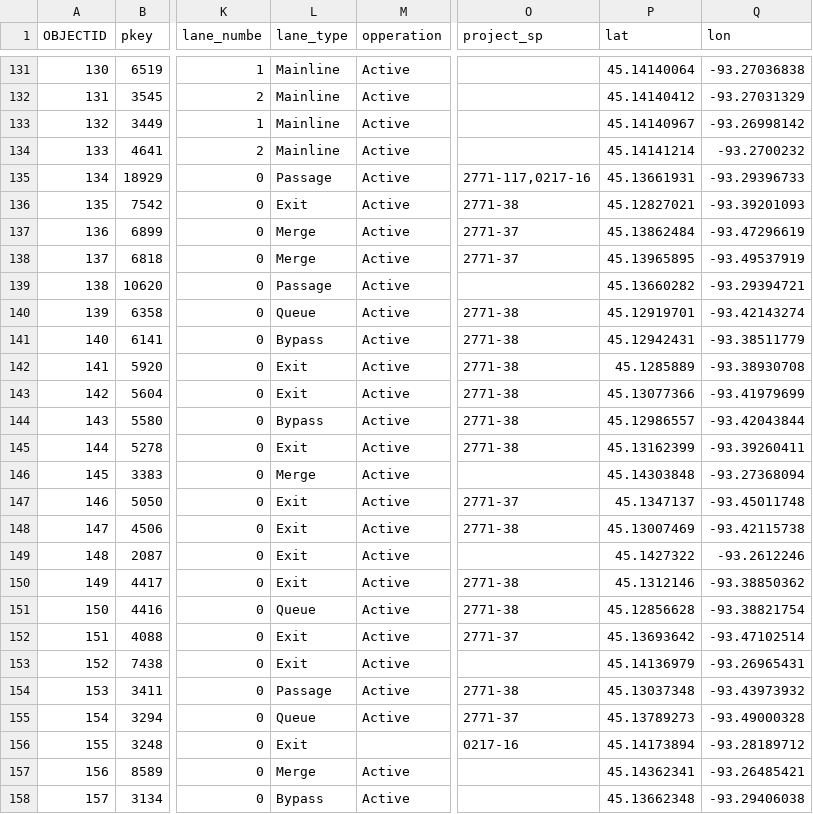
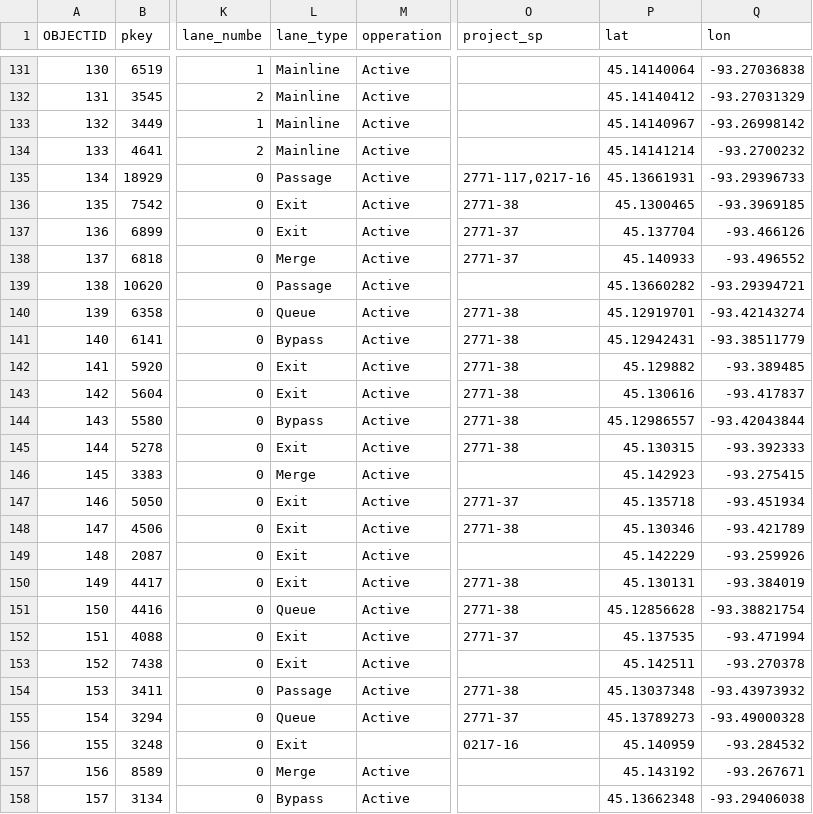
Before and after one commit to mwlevin/PW_estimation, a CSV file: data/MN610/MN610.csv, drawn as a sheet; only a part is shown, gaps mark what is left out; the diff covers the shown part only; the diff names each change by its address in the sheet, - before the commit and + after, or states it on an @@ line.

Commit message:
Added detector data. Fixed bug in reading detector counts. Fixed infinity bug causing NaN density.

```diff
--- a/data/MN610/MN610.csv
+++ b/data/MN610/MN610.csv
-P136 (lat): 45.12827021
+P136 (lat): 45.1300465
-Q136 (lon): -93.39201093
+Q136 (lon): -93.3969185
-L137 (lane_type): Merge
+L137 (lane_type): Exit
-P137 (lat): 45.13862484
+P137 (lat): 45.137704
-Q137 (lon): -93.47296619
+Q137 (lon): -93.466126
-P138 (lat): 45.13965895
+P138 (lat): 45.140933
-Q138 (lon): -93.49537919
+Q138 (lon): -93.496552
-P142 (lat): 45.1285889
+P142 (lat): 45.129882
-Q142 (lon): -93.38930708
+Q142 (lon): -93.389485
-P143 (lat): 45.13077366
+P143 (lat): 45.130616
-Q143 (lon): -93.41979699
+Q143 (lon): -93.417837
-P145 (lat): 45.13162399
+P145 (lat): 45.130315
-Q145 (lon): -93.39260411
+Q145 (lon): -93.392333
-P146 (lat): 45.14303848
+P146 (lat): 45.142923
-Q146 (lon): -93.27368094
+Q146 (lon): -93.275415
-P147 (lat): 45.1347137
+P147 (lat): 45.135718
-Q147 (lon): -93.45011748
+Q147 (lon): -93.451934
-P148 (lat): 45.13007469
+P148 (lat): 45.130346
-Q148 (lon): -93.42115738
+Q148 (lon): -93.421789
-P149 (lat): 45.1427322
+P149 (lat): 45.142229
-Q149 (lon): -93.2612246
+Q149 (lon): -93.259926
-P150 (lat): 45.1312146
+P150 (lat): 45.130131
-Q150 (lon): -93.38850362
+Q150 (lon): -93.384019
-P152 (lat): 45.13693642
+P152 (lat): 45.137535
-Q152 (lon): -93.47102514
+Q152 (lon): -93.471994
-P153 (lat): 45.14136979
+P153 (lat): 45.142511
-Q153 (lon): -93.26965431
+Q153 (lon): -93.270378
-P156 (lat): 45.14173894
+P156 (lat): 45.140959
-Q156 (lon): -93.28189712
+Q156 (lon): -93.284532
-P157 (lat): 45.14362341
+P157 (lat): 45.143192
-Q157 (lon): -93.26485421
+Q157 (lon): -93.267671
```
Also changed, not shown: 26 edited cells elsewhere in this file, 10 other files.
